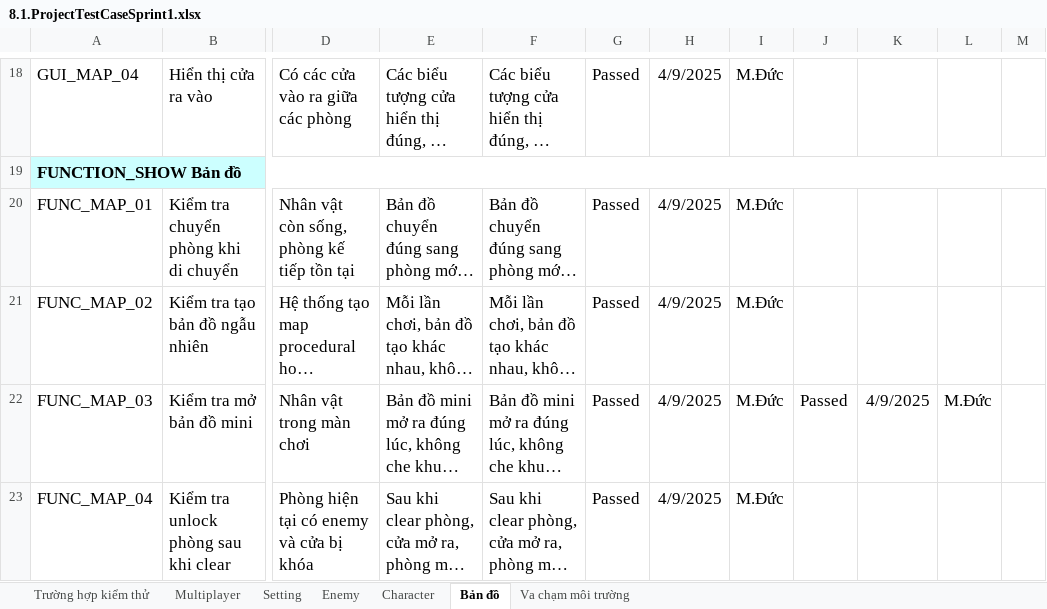
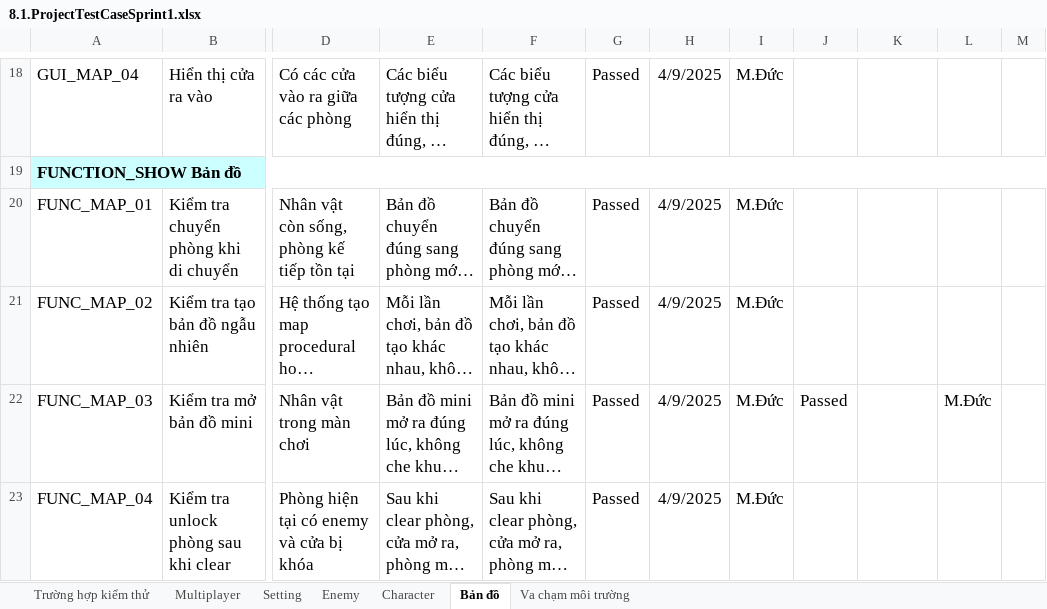
Before and after one commit to Khoa-CNTT/XDVPTG2T4260, an Excel workbook: Word/8.1.ProjectTestCaseSprint1.xlsx, sheet Bản đồ, drawn as a sheet; only a part is shown, gaps mark what is left out; long unchanged cells end in …; values as stored, in another font and other column widths than the file's, no borders; charts and pictures not drawn; the diff names each change by its address in the sheet, - before the commit and + after, or states it on an @@ line.

```diff
--- a/Word/8.1.ProjectTestCaseSprint1.xlsx (sheet Bản đồ)
+++ b/Word/8.1.ProjectTestCaseSprint1.xlsx (sheet Bản đồ)
-K22: 4/9/2025
+K22: (empty)
```
Also changed, not shown: sheet Trường hợp kiểm thử, sheet Character, sheet Enemy, sheet Setting, charts or pictures, Word/8.2.ProjectTestCaseSprint2.xlsx, Word/9.ProjectTestReport.xlsx, 13 other files.
